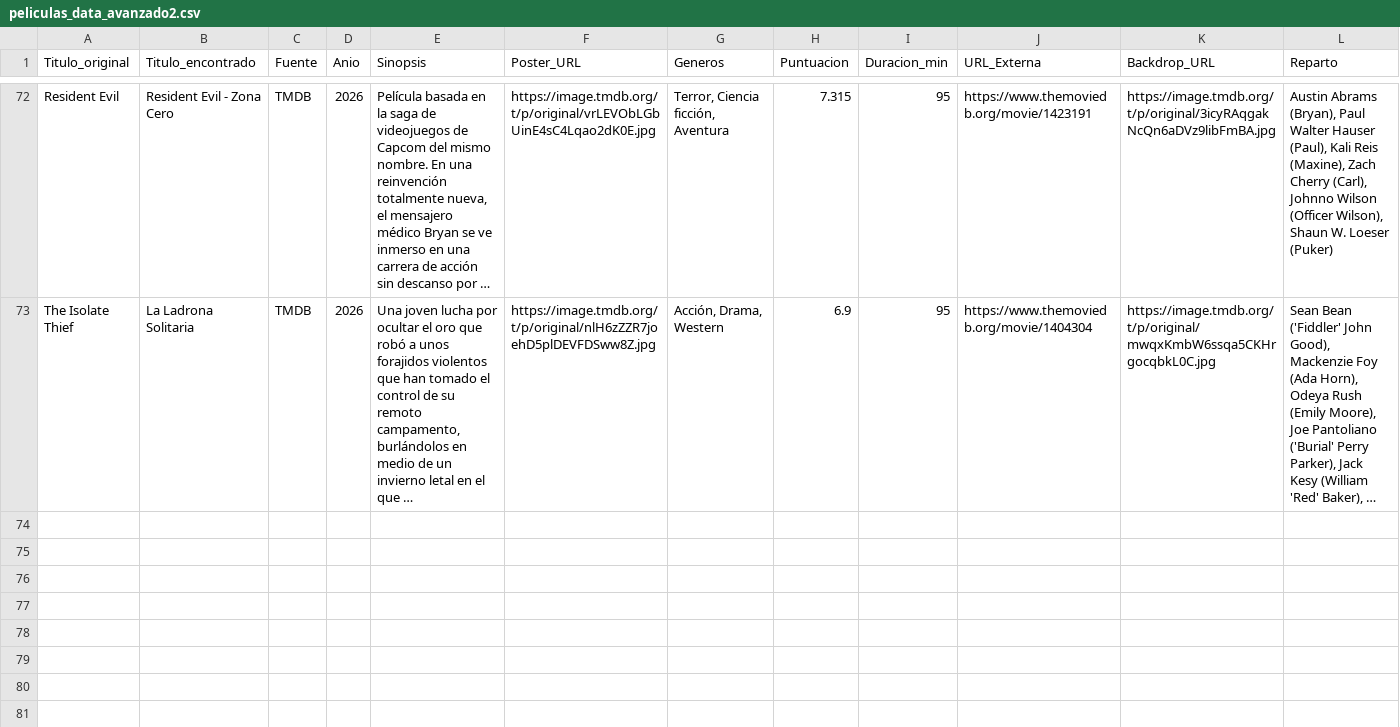
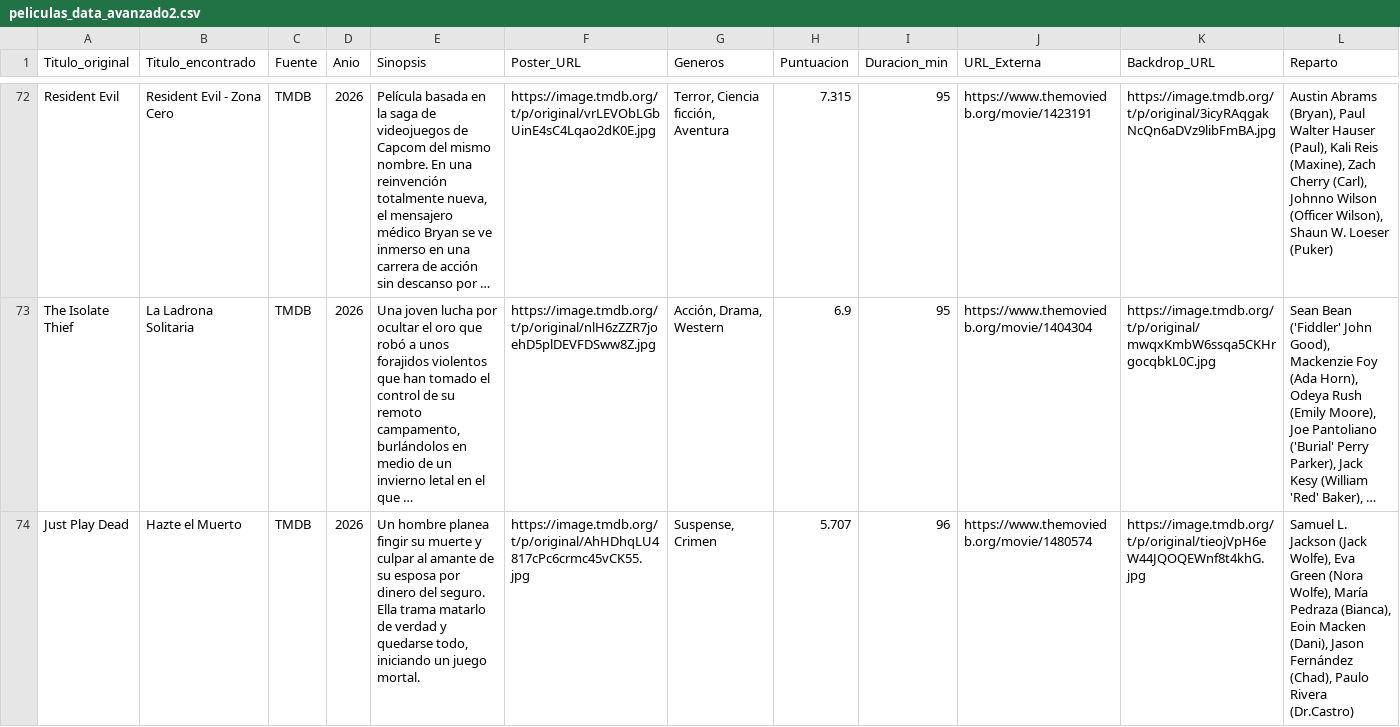
Before and after one commit to RazorXRD/Catalogo-Cloud-Rider, a CSV file: peliculas_data_avanzado2.csv, drawn as a sheet; only a part is shown, gaps mark what is left out; long unchanged cells end in …; rows hold the shown columns only; the diff covers the shown part only; the diff names each change by its address in the sheet, - before the commit and + after, or states it on an @@ line.

Commit message:
Add files via upload

```diff
--- a/peliculas_data_avanzado2.csv
+++ b/peliculas_data_avanzado2.csv
+row 74: Just Play Dead | Hazte el Muerto | TMDB | 2026 | Un hombre planea fingir su muerte y culpar al amante de su esposa por dinero del seguro. Ella trama matarlo de verdad y quedarse todo, iniciando un juego mortal. | https://image.tmdb.org/t/p/original/AhHDhqLU4817cPc6crmc45vCK55.jpg | Suspense, Crimen | 5.707 | 96 | https://www.themoviedb.org/movie/1480574 | https://image.tmdb.org/t/p/original/tieojVpH6eW44JQOQEWnf8t4khG.jpg | Samuel L. Jackson (Jack Wolfe), Eva Green (Nora Wolfe), María Pedraza (Bianca), Eoin Macken (Dani), Jason Fernández (Chad), Paulo Rivera (Dr.Castro)
```
Also changed, not shown: 2 added rows elsewhere in this file.
